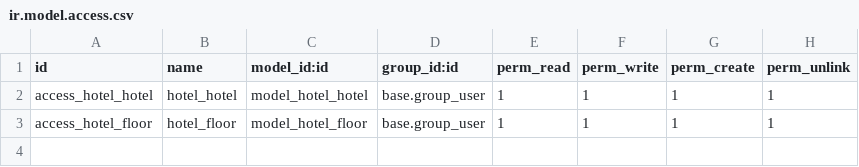
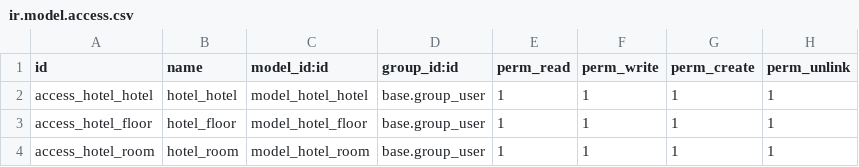
Before and after one commit to kaungmyatsoekms/hms, a CSV file: hotel/security/ir.model.access.csv, drawn as a sheet.

```diff
--- a/hotel/security/ir.model.access.csv
+++ b/hotel/security/ir.model.access.csv
@@ -3 +3,2 @@ access_hotel_hotel,hotel_hotel,model_hotel_hotel,base.group_user,1,1,1,1
 access_hotel_floor,hotel_floor,model_hotel_floor,base.group_user,1,1,1,1
+access_hotel_room,hotel_room,model_hotel_room,base.group_user,1,1,1,1
```
Also changed, not shown: 1 other file.
